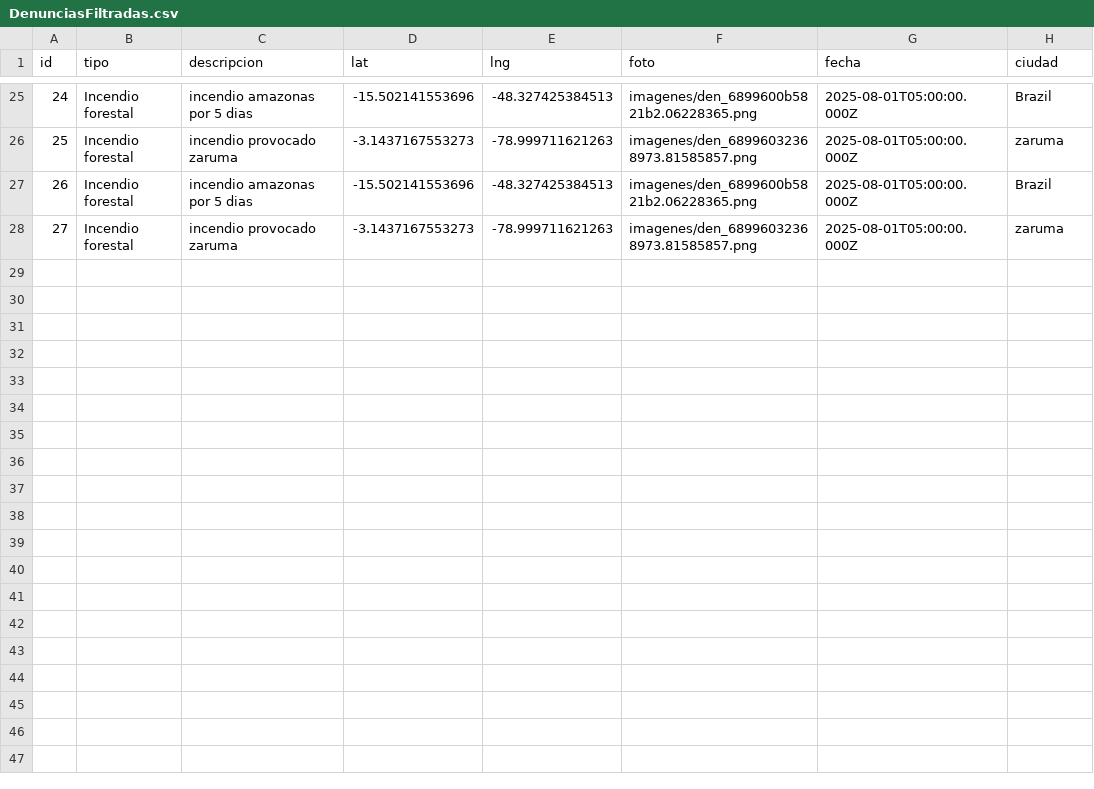
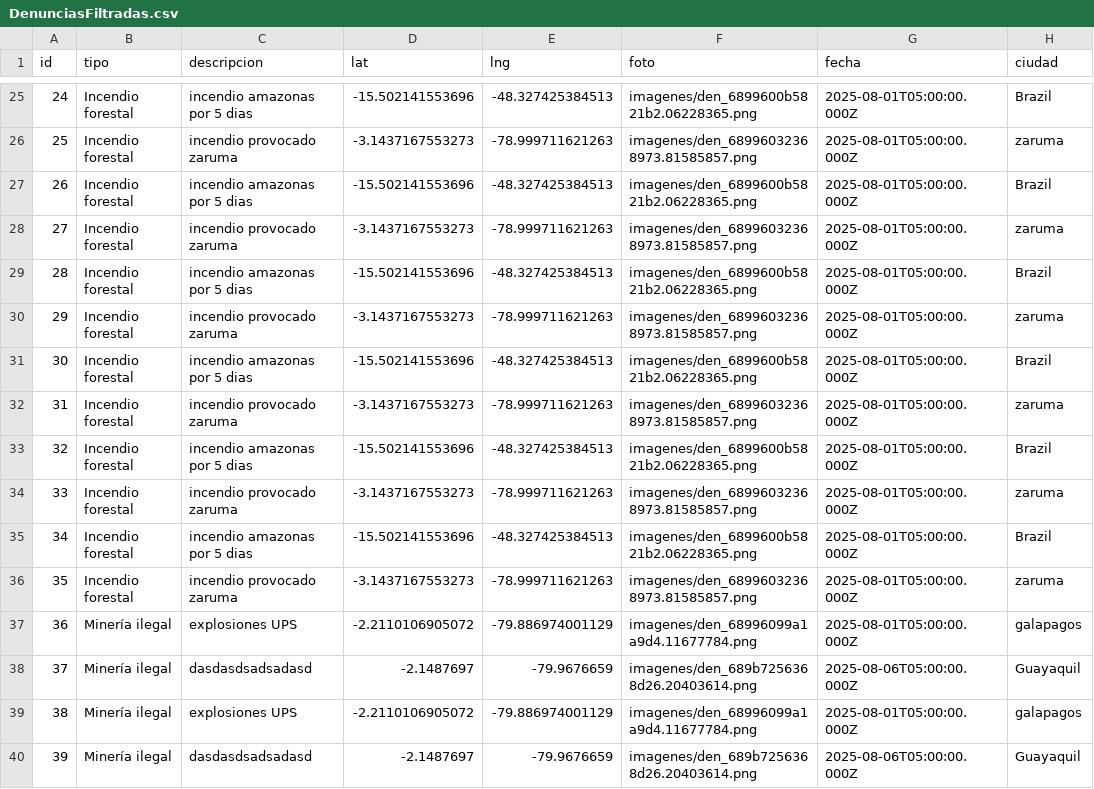
Before and after one commit to kimi2123/ecoAlerta, a CSV file: Backend/Apis/DenunciasFiltradas.csv, drawn as a sheet; only a part is shown, gaps mark what is left out; the diff names each change by its address in the sheet, - before the commit and + after, or states it on an @@ line.

```diff
--- a/Backend/Apis/DenunciasFiltradas.csv
+++ b/Backend/Apis/DenunciasFiltradas.csv
+row 29: 28 | Incendio forestal | incendio amazonas por 5 dias | -15.502141553696 | -48.327425384513 | imagenes/den_6899600b5821b2.06228365.png | 2025-08-01T05:00:00.000Z | Brazil
+row 30: 29 | Incendio forestal | incendio provocado zaruma | -3.1437167553273 | -78.999711621263 | imagenes/den_68996032368973.81585857.png | 2025-08-01T05:00:00.000Z | zaruma
+row 31: 30 | Incendio forestal | incendio amazonas por 5 dias | -15.502141553696 | -48.327425384513 | imagenes/den_6899600b5821b2.06228365.png | 2025-08-01T05:00:00.000Z | Brazil
+row 32: 31 | Incendio forestal | incendio provocado zaruma | -3.1437167553273 | -78.999711621263 | imagenes/den_68996032368973.81585857.png | 2025-08-01T05:00:00.000Z | zaruma
+row 33: 32 | Incendio forestal | incendio amazonas por 5 dias | -15.502141553696 | -48.327425384513 | imagenes/den_6899600b5821b2.06228365.png | 2025-08-01T05:00:00.000Z | Brazil
+row 34: 33 | Incendio forestal | incendio provocado zaruma | -3.1437167553273 | -78.999711621263 | imagenes/den_68996032368973.81585857.png | 2025-08-01T05:00:00.000Z | zaruma
+row 35: 34 | Incendio forestal | incendio amazonas por 5 dias | -15.502141553696 | -48.327425384513 | imagenes/den_6899600b5821b2.06228365.png | 2025-08-01T05:00:00.000Z | Brazil
+row 36: 35 | Incendio forestal | incendio provocado zaruma | -3.1437167553273 | -78.999711621263 | imagenes/den_68996032368973.81585857.png | 2025-08-01T05:00:00.000Z | zaruma
+row 37: 36 | Minería ilegal | explosiones UPS | -2.2110106905072 | -79.886974001129 | imagenes/den_68996099a1a9d4.11677784.png | 2025-08-01T05:00:00.000Z | galapagos
+row 38: 37 | Minería ilegal | dasdasdsadsadasd | -2.1487697 | -79.9676659 | imagenes/den_689b7256368d26.20403614.png | 2025-08-06T05:00:00.000Z | Guayaquil
+row 39: 38 | Minería ilegal | explosiones UPS | -2.2110106905072 | -79.886974001129 | imagenes/den_68996099a1a9d4.11677784.png | 2025-08-01T05:00:00.000Z | galapagos
+row 40: 39 | Minería ilegal | dasdasdsadsadasd | -2.1487697 | -79.9676659 | imagenes/den_689b7256368d26.20403614.png | 2025-08-06T05:00:00.000Z | Guayaquil
```
Also changed, not shown: Backend/Apis/Denuncias.csv, 3 other files.
